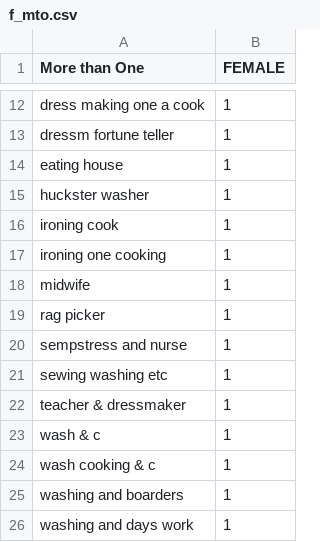
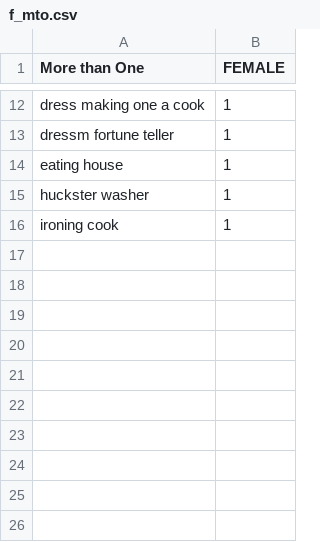
Before and after one commit to swat-ds/1847-sof-black-census, a CSV file: website/Data/f_mto.csv, drawn as a sheet; only a part is shown, gaps mark what is left out; the diff names each change by its address in the sheet, - before the commit and + after, or states it on an @@ line.

```diff
--- a/website/Data/f_mto.csv
+++ b/website/Data/f_mto.csv
-row 17: ironing one cooking | 1
-row 18: midwife | 1
-row 19: rag picker | 1
-row 20: sempstress and nurse | 1
-row 21: sewing washing etc | 1
-row 22: teacher & dressmaker | 1
-row 23: wash & c | 1
-row 24: wash cooking & c | 1
-row 25: washing and boarders | 1
-row 26: washing and days work | 1
```
Also changed, not shown: website/Data/f_ma.csv, website/Data/f_tr.csv, 9 other files.
